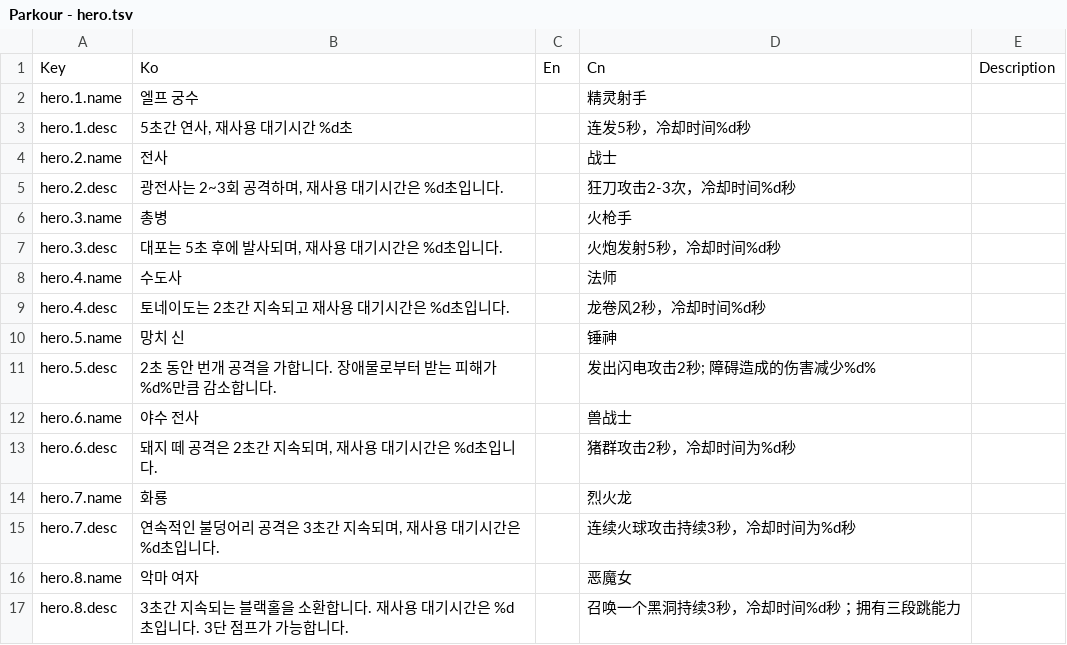
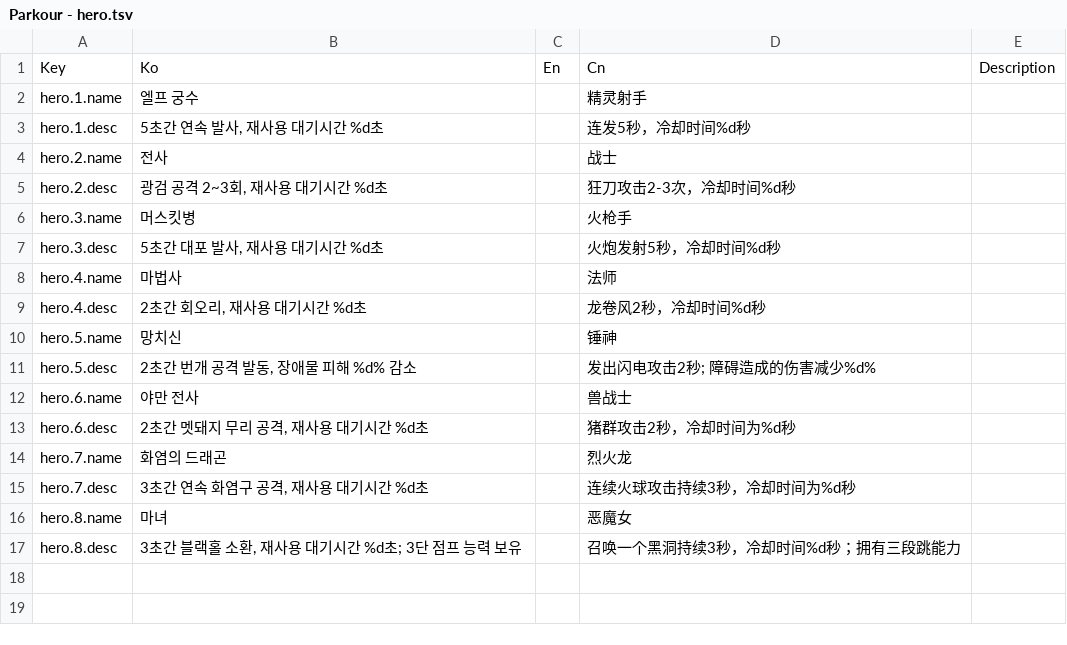
Before and after one commit to YDINP/Parkour, a TSV file: assets/Localization/Parkour - hero.tsv, drawn as a sheet.

```diff
--- a/assets/Localization/Parkour - hero.tsv
+++ b/assets/Localization/Parkour - hero.tsv
@@ -2,16 +2,16 @@ Key	Ko	En	Cn	Description
 hero.1.name	엘프 궁수		精灵射手	
-hero.1.desc	5초간 연사, 재사용 대기시간 %d초		连发5秒，冷却时间%d秒	
+hero.1.desc	5초간 연속 발사, 재사용 대기시간 %d초		连发5秒，冷却时间%d秒	
 hero.2.name	전사		战士	
-hero.2.desc	광전사는 2~3회 공격하며, 재사용 대기시간은 %d초입니다.		狂刀攻击2-3次，冷却时间%d秒	
-hero.3.name	총병		火枪手	
-hero.3.desc	대포는 5초 후에 발사되며, 재사용 대기시간은 %d초입니다.		火炮发射5秒，冷却时间%d秒	
-hero.4.name	수도사		法师	
-hero.4.desc	토네이도는 2초간 지속되고 재사용 대기시간은 %d초입니다.		龙卷风2秒，冷却时间%d秒	
-hero.5.name	망치 신		锤神	
-hero.5.desc	2초 동안 번개 공격을 가합니다. 장애물로부터 받는 피해가 %d%만큼 감소합니다.		发出闪电攻击2秒; 障碍造成的伤害减少%d%	
-hero.6.name	야수 전사		兽战士	
-hero.6.desc	돼지 떼 공격은 2초간 지속되며, 재사용 대기시간은 %d초입니다.		猪群攻击2秒，冷却时间为%d秒	
-hero.7.name	화룡		烈火龙	
-hero.7.desc	연속적인 불덩어리 공격은 3초간 지속되며, 재사용 대기시간은 %d초입니다.		连续火球攻击持续3秒，冷却时间为%d秒	
-hero.8.name	악마 여자		恶魔女	
-hero.8.desc	3초간 지속되는 블랙홀을 소환합니다. 재사용 대기시간은 %d초입니다. 3단 점프가 가능합니다.		召唤一个黑洞持续3秒，冷却时间%d秒；拥有三段跳能力	
+hero.2.desc	광검 공격 2~3회, 재사용 대기시간 %d초		狂刀攻击2-3次，冷却时间%d秒	
+hero.3.name	머스킷병		火枪手	
+hero.3.desc	5초간 대포 발사, 재사용 대기시간 %d초		火炮发射5秒，冷却时间%d秒	
+hero.4.name	마법사		法师	
+hero.4.desc	2초간 회오리, 재사용 대기시간 %d초		龙卷风2秒，冷却时间%d秒	
+hero.5.name	망치신		锤神	
+hero.5.desc	2초간 번개 공격 발동, 장애물 피해 %d% 감소		发出闪电攻击2秒; 障碍造成的伤害减少%d%	
+hero.6.name	야만 전사		兽战士	
+hero.6.desc	2초간 멧돼지 무리 공격, 재사용 대기시간 %d초		猪群攻击2秒，冷却时间为%d秒	
+hero.7.name	화염의 드래곤		烈火龙	
+hero.7.desc	3초간 연속 화염구 공격, 재사용 대기시간 %d초		连续火球攻击持续3秒，冷却时间为%d秒	
+hero.8.name	마녀		恶魔女	
+hero.8.desc	3초간 블랙홀 소환, 재사용 대기시간 %d초; 3단 점프 능력 보유		召唤一个黑洞持续3秒，冷却时间%d秒；拥有三段跳能力	
```
Also changed, not shown: assets/Localization/Parkour - Level.tsv, assets/Localization/Parkour - Prop.tsv, 15 other files.
